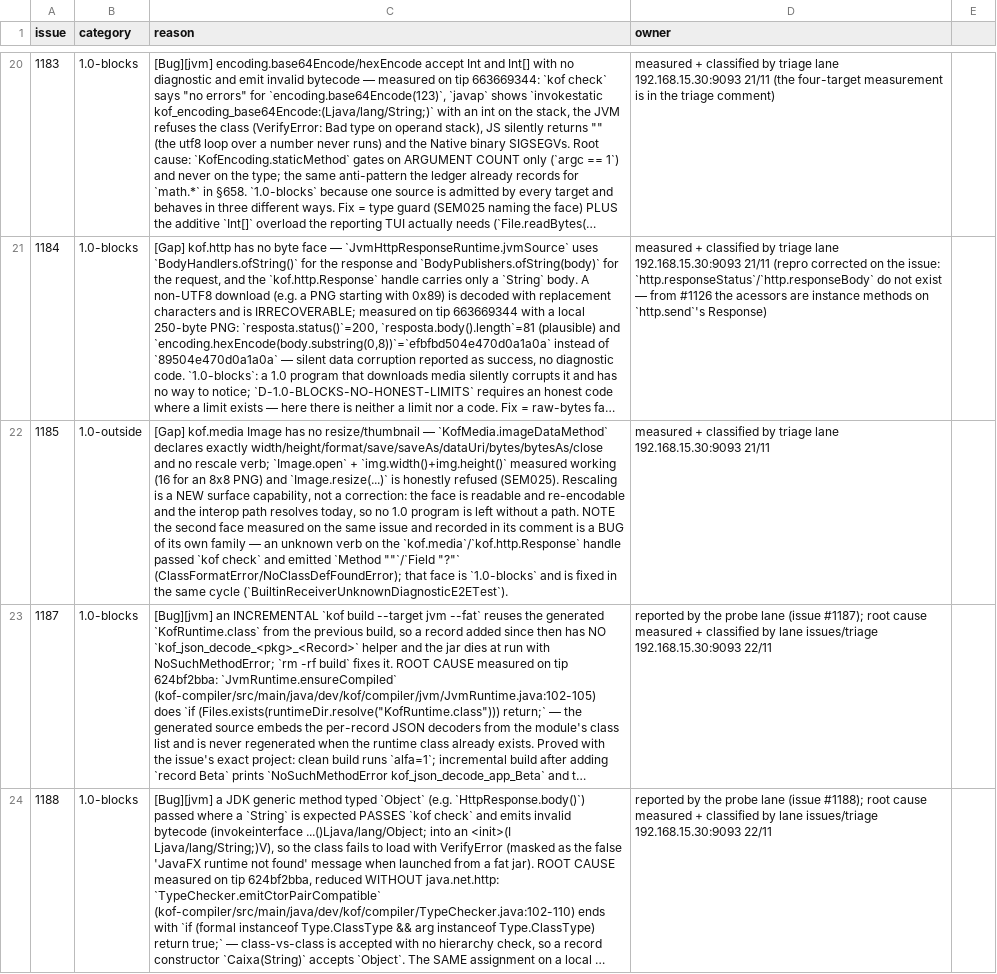
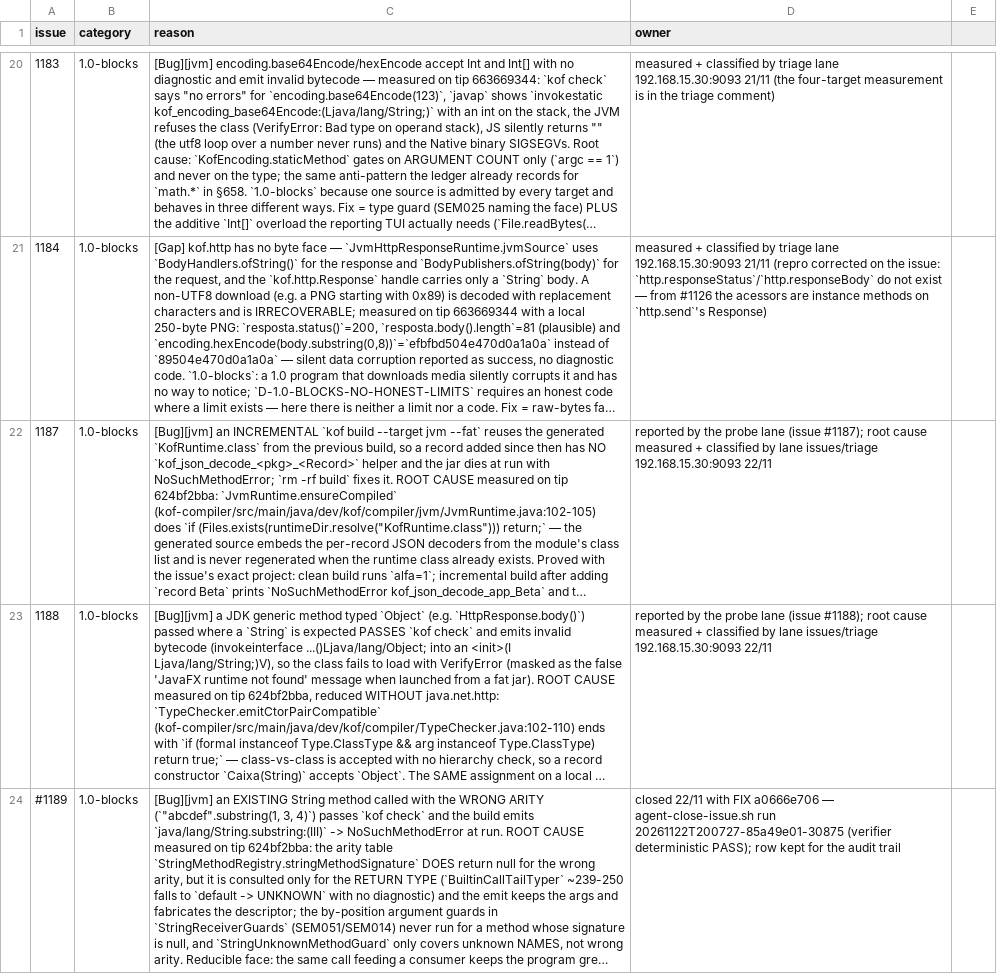
Before and after one commit to KofLang/Kof4j, a TSV file: scripts/release-blockers.tsv, drawn as a sheet; only a part is shown, gaps mark what is left out; the shorter side is filled out with more unchanged rows; long unchanged cells end in …; removed rows and columns are numbered as before the commit, all else as after; the diff covers the shown part only; the diff names each change by its address in the sheet, - before the commit and + after, or states it on an @@ line.

Commit message:
docs(doing)+ledger: classify #1192 as 1.0-blocks (cross-file static String typed nullable -> config.env misleading SEM025) + drop the closed #1185 row; gate rc=0, 12 open 1.0-blocks, 0 violations

```diff
--- a/scripts/release-blockers.tsv
+++ b/scripts/release-blockers.tsv
-row 22: 1185 | 1.0-outside | [Gap] kof.media Image has no resize/thumbnail — `KofMedia.imageDataMethod` declares exactly width/height/format/save/saveAs/dataUri/bytes/bytesAs/close and no rescale verb; `Image.open` + `img.width()+img.height()` measured working (16 for an 8x8 PNG) and `Image.resize(...)` is honestly refused (SEM025). Rescaling is a NEW surface capability, not a correction: the face is readable and re-encodable and the interop path resolves today, so no 1.0 program is left without a path. NOTE the second face measured on the same issue and recorded in its comment is a BUG of its own family — an unknown verb on the `kof.media`/`kof.http.Response` handle passed `kof check` and emitted `Method ""`/`Field "?"` (ClassFormatError/NoClassDefFoundError); that face is `1.0-blocks` and is fixed in the same cycle (`BuiltinReceiverUnknownDiagnosticE2ETest`). | measured + classified by triage lane 192.168.15.30:9093 21/11
```
Also changed, not shown: 1 added row elsewhere in this file, 2 other files.
